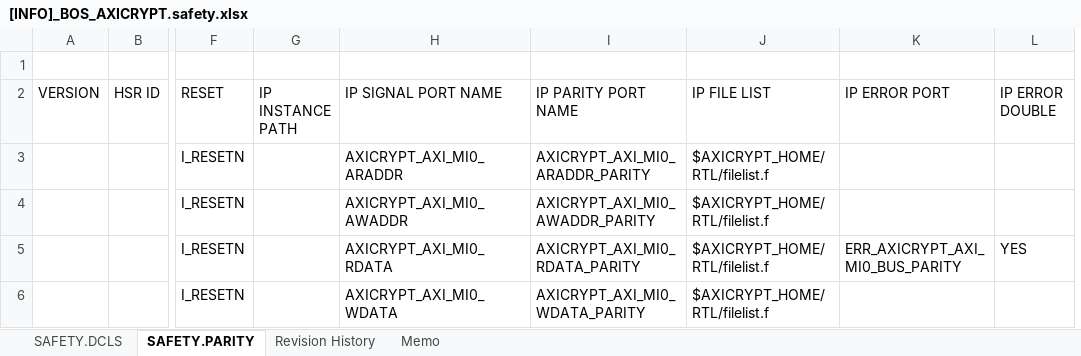
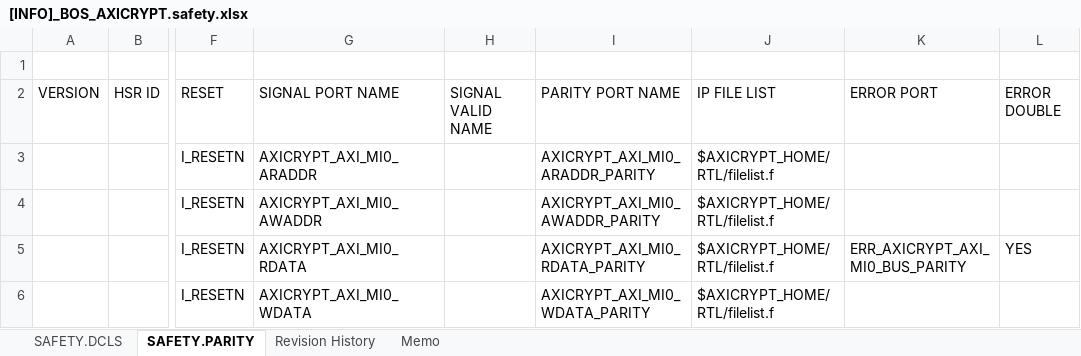
Before and after one commit to phamngocson1408/parity_generator, an Excel workbook: [INFO]_BOS_AXICRYPT.safety.xlsx, sheet SAFETY.PARITY, drawn as a sheet; only a part is shown, gaps mark what is left out; values as stored, in another font and other column widths than the file's, no borders; removed rows and columns are numbered as before the commit, all else as after; the diff names each change by its address in the sheet, - before the commit and + after, or states it on an @@ line.

```diff
--- a/[INFO]_BOS_AXICRYPT.safety.xlsx (sheet SAFETY.PARITY)
+++ b/[INFO]_BOS_AXICRYPT.safety.xlsx (sheet SAFETY.PARITY)
-column G (IP INSTANCE PATH), empty
+column H (SIGNAL VALID NAME), empty
-G2: IP SIGNAL PORT NAME
+G2: SIGNAL PORT NAME
-I2: IP PARITY PORT NAME
+I2: PARITY PORT NAME
-K2: IP ERROR PORT
+K2: ERROR PORT
-L2: IP ERROR DOUBLE
+L2: ERROR DOUBLE
```
Also changed, not shown: 3 other files.
